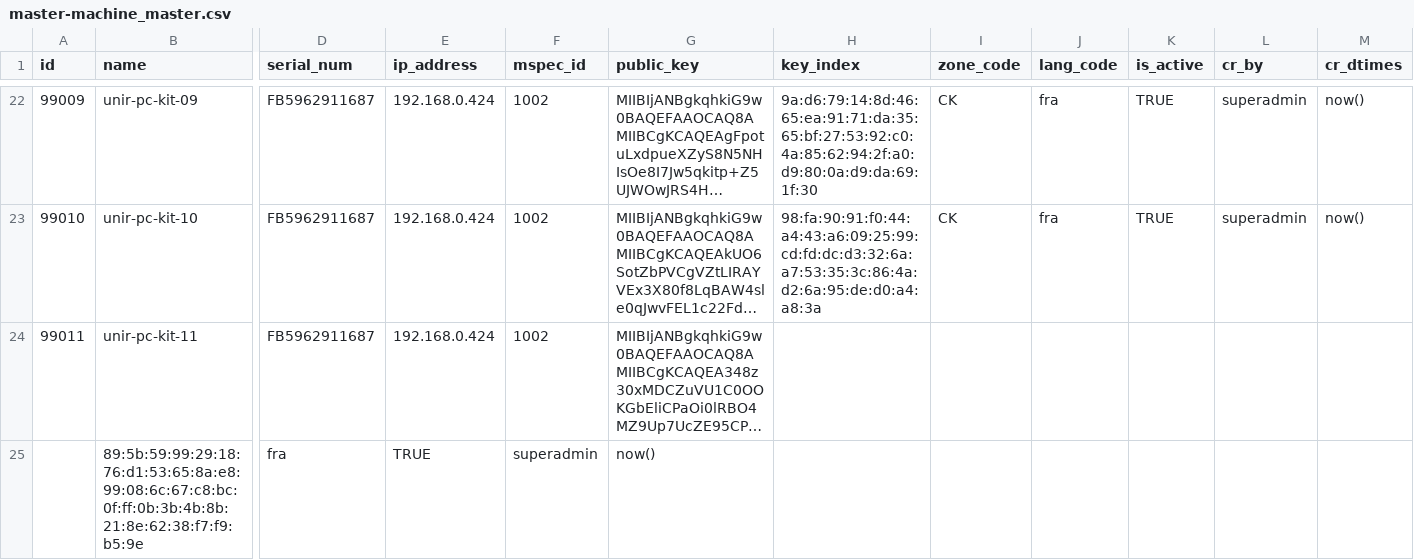
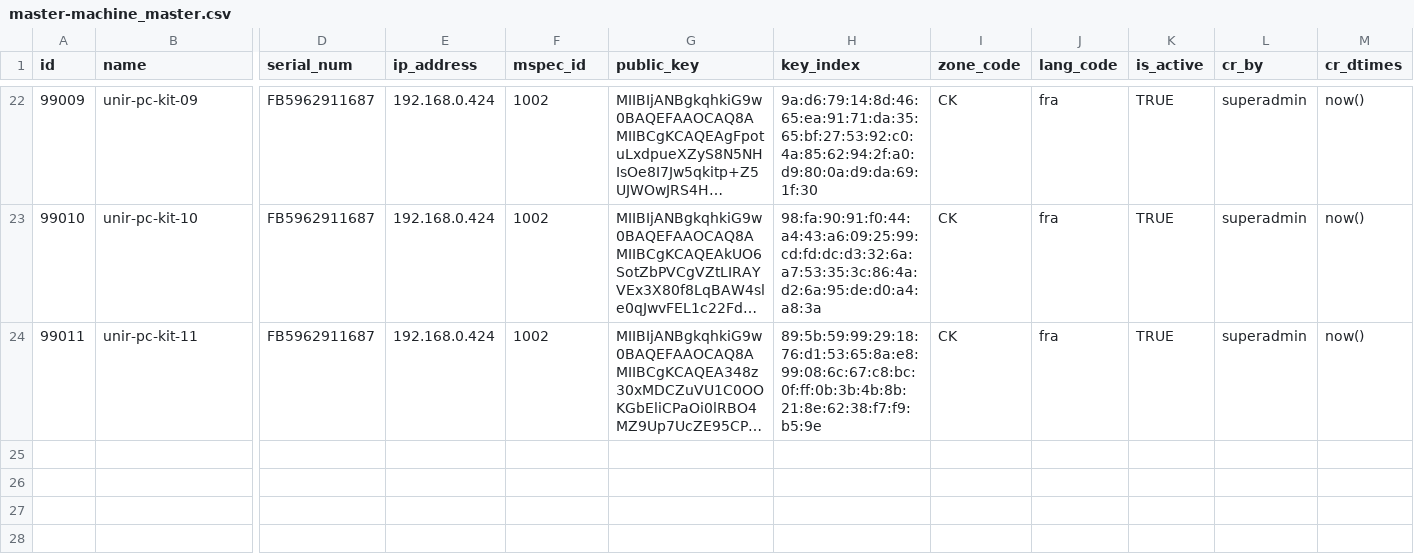
Before and after one commit to WuriGuinea/mosip-guinea-ref-impl, a CSV file: db_scripts/mosip_master/dml/master-machine_master.csv, drawn as a sheet; only a part is shown, gaps mark what is left out; long unchanged cells end in …; rows hold the shown columns only; the diff names each change by its address in the sheet, - before the commit and + after, or states it on an @@ line.

```diff
--- a/db_scripts/mosip_master/dml/master-machine_master.csv
+++ b/db_scripts/mosip_master/dml/master-machine_master.csv
-H24 (key_index): (empty)
+H24 (key_index): 89:5b:59:99:29:18:76:d1:53:65:8a:e8:99:08:6c:67:c8:bc:0f:ff:0b:3b:4b:8b:21:8e:62:38:f7:f9:b5:9e
-I24 (zone_code): (empty)
+I24 (zone_code): CK
-J24 (lang_code): (empty)
+J24 (lang_code): fra
-K24 (is_active): (empty)
+K24 (is_active): TRUE
-L24 (cr_by): (empty)
+L24 (cr_by): superadmin
-M24 (cr_dtimes): (empty)
+M24 (cr_dtimes): now()
-row 25:  | 89:5b:59:99:29:18:76:d1:53:65:8a:e8:99:08:6c:67:c8:bc:0f:ff:0b:3b:4b:8b:21:8e:62:38:f7:f9:b5:9e | fra | TRUE | superadmin | now()
```
Also changed, not shown: db_scripts/mosip_master/dml/master-machine_master_h.csv, db_scripts/mosip_master/dml/master-user_detail_h.csv, 1 other file.
